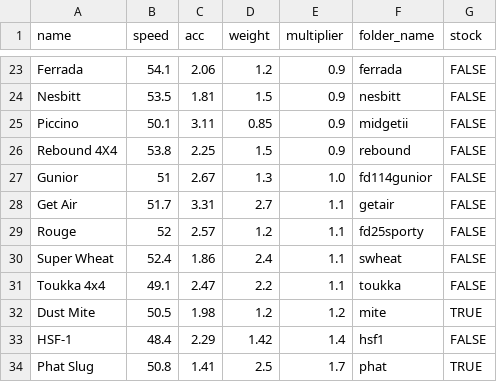
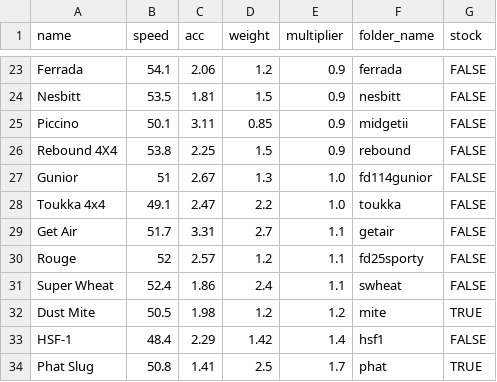
Before and after one commit to Re-Volt-America/RVA-Data, a CSV file: models/cars/rookie.csv, drawn as a sheet; only a part is shown, gaps mark what is left out; removed rows and columns are numbered as before the commit, all else as after; the diff names each change by its address in the sheet, - before the commit and + after, or states it on an @@ line.

```diff
--- a/models/cars/rookie.csv
+++ b/models/cars/rookie.csv
+row 28: Toukka 4x4 | 49.1 | 2.47 | 2.2 | 1.0 | toukka | FALSE
-row 31: Toukka 4x4 | 49.1 | 2.47 | 2.2 | 1.1 | toukka | FALSE
```
Also changed, not shown: models/cars/amateur.csv.
